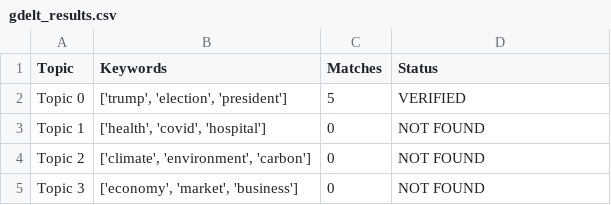
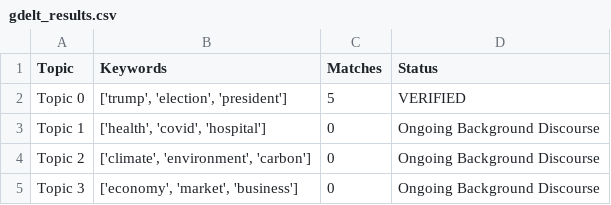
Before and after one commit to Pintusingh23/Dynamic-Trend-Event-Detector, a CSV file: reports/gdelt_results.csv, drawn as a sheet.

```diff
--- a/reports/gdelt_results.csv
+++ b/reports/gdelt_results.csv
@@ -2,4 +2,4 @@ Topic,Keywords,Matches,Status
 Topic 0,"['trump', 'election', 'president']",5,VERIFIED
-Topic 1,"['health', 'covid', 'hospital']",0,NOT FOUND
-Topic 2,"['climate', 'environment', 'carbon']",0,NOT FOUND
-Topic 3,"['economy', 'market', 'business']",0,NOT FOUND
+Topic 1,"['health', 'covid', 'hospital']",0,Ongoing Background Discourse
+Topic 2,"['climate', 'environment', 'carbon']",0,Ongoing Background Discourse
+Topic 3,"['economy', 'market', 'business']",0,Ongoing Background Discourse
```
Also changed, not shown: 4 other files.
